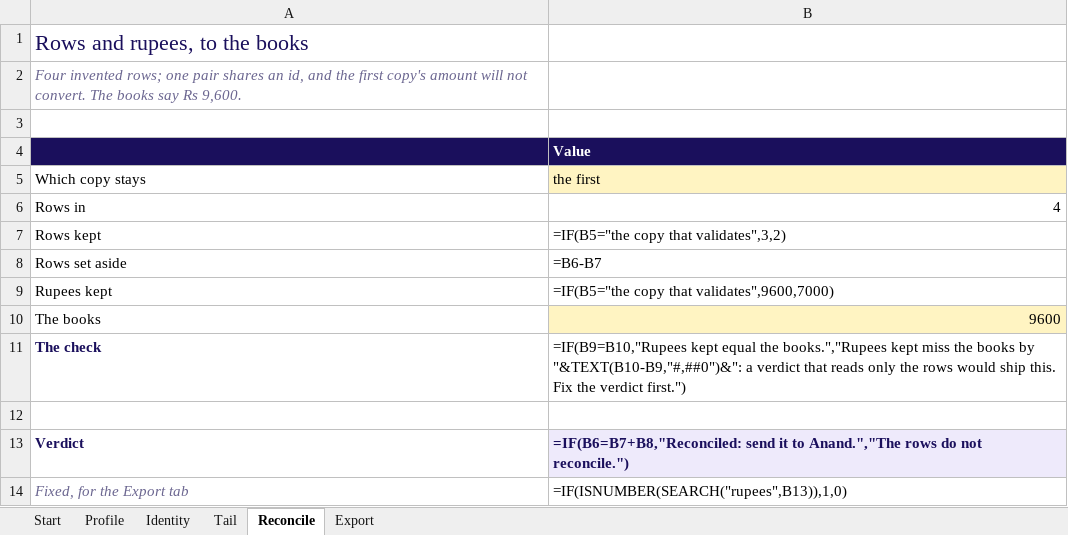
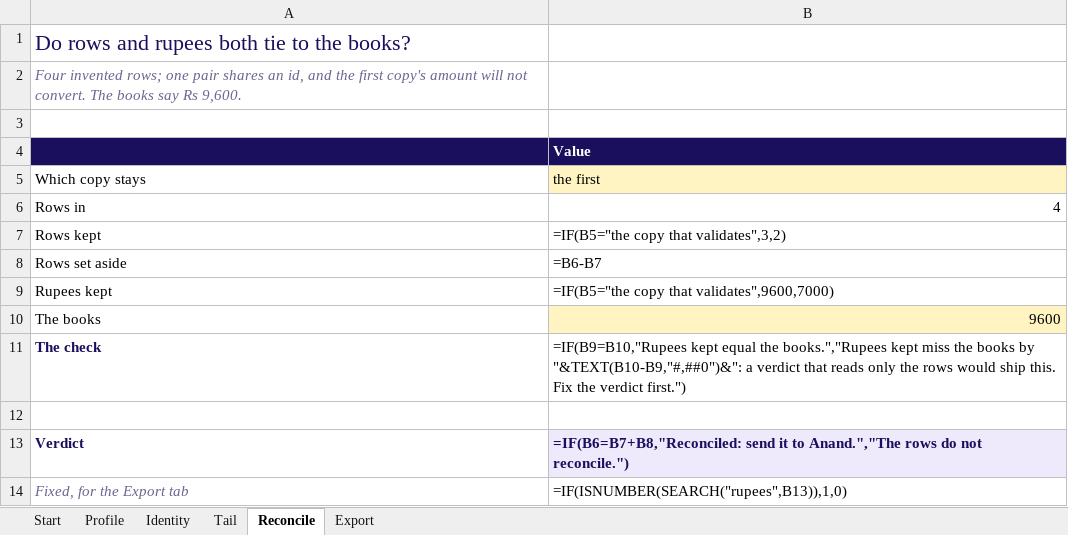
Before and after one commit to fde-academy-lab/c2-content-factory, an Excel workbook: content/W01/D3/demos/C2_W01_D03_decision_tool_STUDENT.xlsx, sheet Reconcile, drawn as a sheet; values as stored, in another font and other column widths than the file's, no borders; formulas without a stored value are shown as written; the diff names each change by its address in the sheet, - before the commit and + after, or states it on an @@ line.

```diff
--- a/content/W01/D3/demos/C2_W01_D03_decision_tool_STUDENT.xlsx (sheet Reconcile)
+++ b/content/W01/D3/demos/C2_W01_D03_decision_tool_STUDENT.xlsx (sheet Reconcile)
-A1 (Which copy stays): Rows and rupees, to the books
+A1 (Which copy stays): Do rows and rupees both tie to the books?
```
Also changed, not shown: sheet Start, sheet Identity, sheet Export, sheet Tail, sheet Profile, 3 other files.
